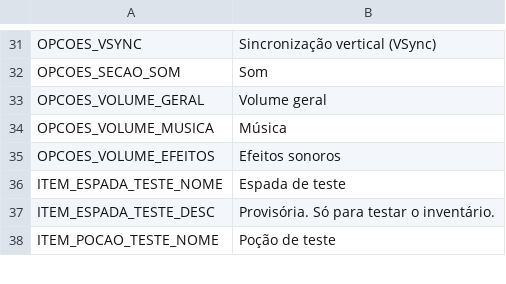
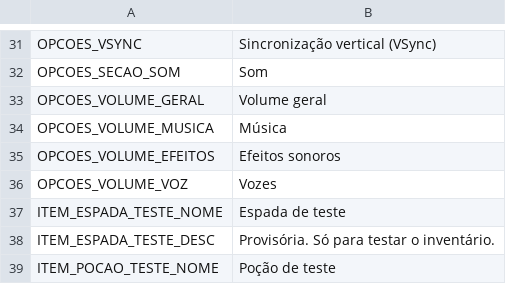
Before and after one commit to mracapulco/For_Helade, a CSV file: i18n/strings.csv, drawn as a sheet; only a part is shown, gaps mark what is left out.

```diff
--- a/i18n/strings.csv
+++ b/i18n/strings.csv
@@ -36,2 +36,3 @@ OPCOES_VOLUME_MUSICA,Música
 OPCOES_VOLUME_EFEITOS,Efeitos sonoros
+OPCOES_VOLUME_VOZ,Vozes
 ITEM_ESPADA_TESTE_NOME,Espada de teste
```
Also changed, not shown: 20 other files.
